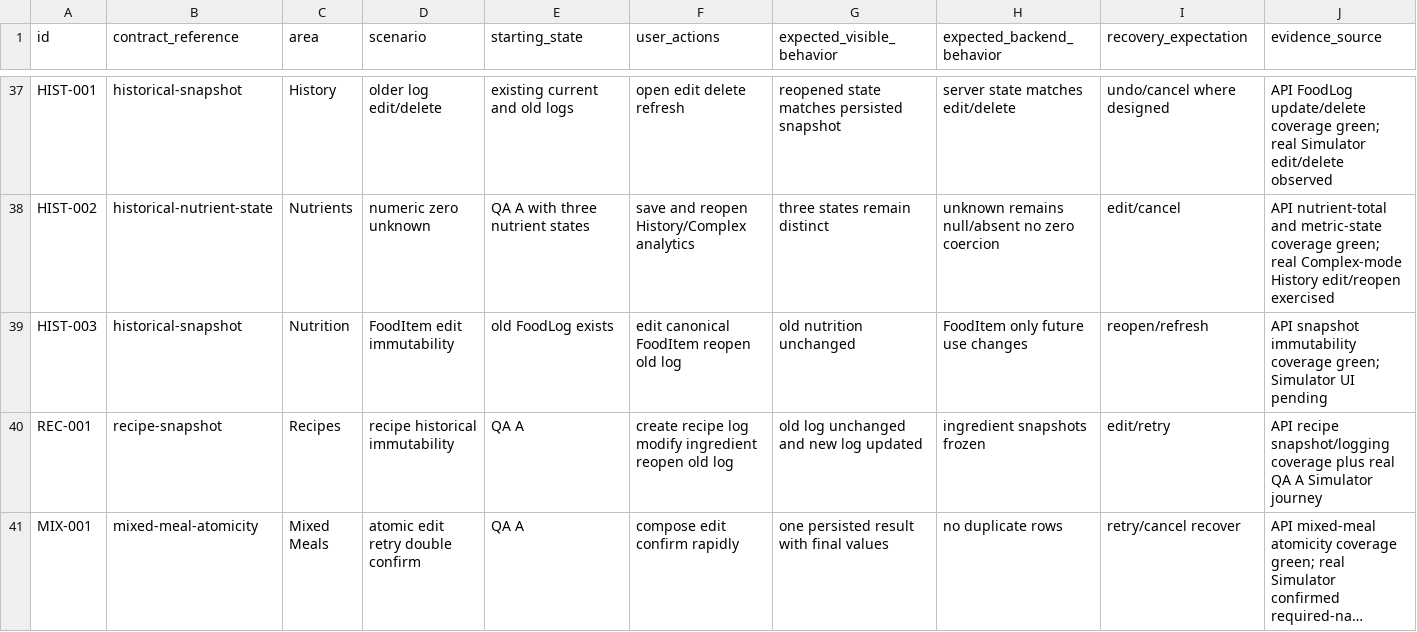
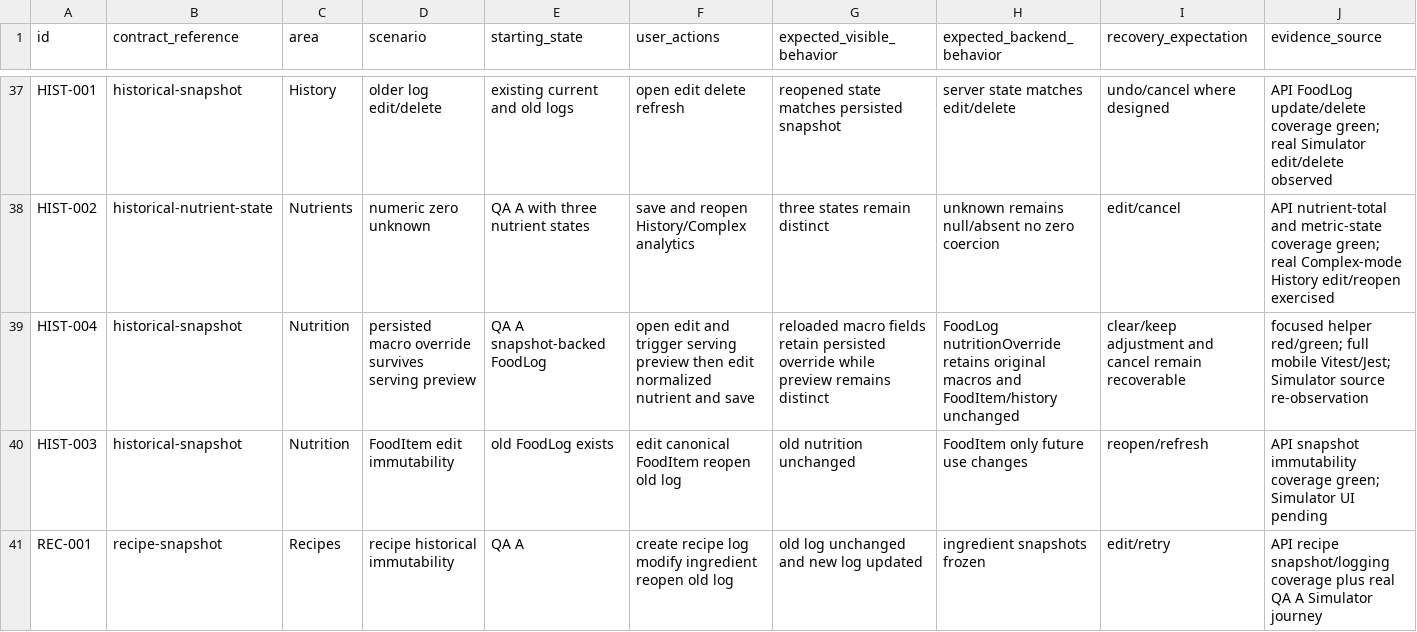
Before and after one commit to joshuaAryy/food-tracker, a CSV file: docs/superpowers/pre-phase-24-regression-matrix.csv, drawn as a sheet; only a part is shown, gaps mark what is left out; the shorter side is filled out with more unchanged rows; long unchanged cells end in …; rows hold the shown columns only; the diff names each change by its address in the sheet, - before the commit and + after, or states it on an @@ line.

Commit message:
docs: track macro snapshot regression journey

```diff
--- a/docs/superpowers/pre-phase-24-regression-matrix.csv
+++ b/docs/superpowers/pre-phase-24-regression-matrix.csv
+row 39: HIST-004 | historical-snapshot | Nutrition | persisted macro override survives serving preview | QA A snapshot-backed FoodLog | open edit and trigger serving preview then edit normalized nutrient and save | reloaded macro fields retain persisted override while preview remains distinct | FoodLog nutritionOverride retains original macros and FoodItem/history unchanged | clear/keep adjustment and cancel remain recoverable | focused helper red/green; full mobile Vitest/Jest; Simulator source re-observation
```
